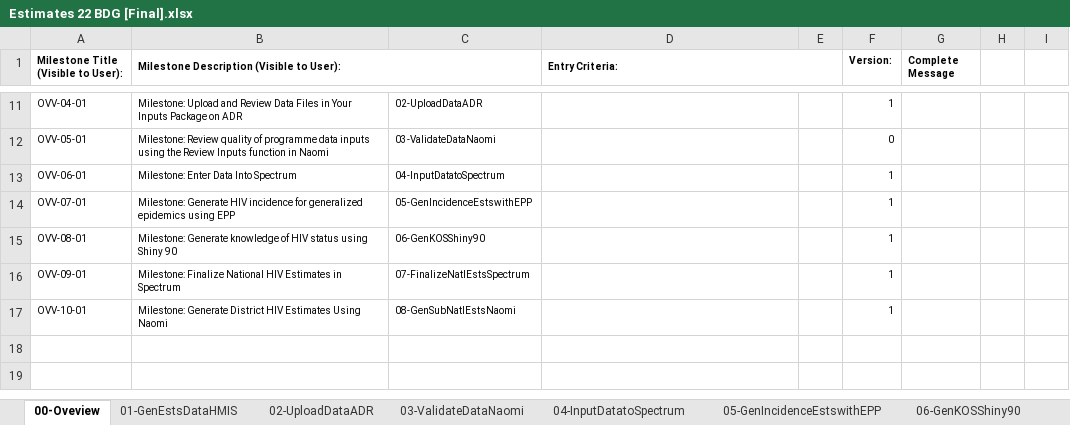
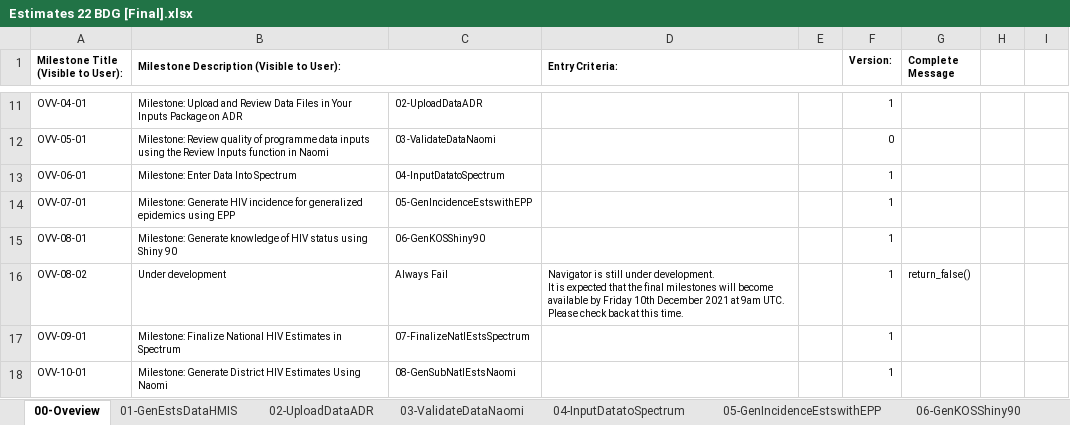
Before and after one commit to fjelltopp/navigator_engine, an Excel workbook: Estimates 22 BDG [Final].xlsx, sheet 00-Oveview, drawn as a sheet; only a part is shown, gaps mark what is left out; values as stored, in another font and other column widths than the file's, no borders; charts and pictures not drawn; ↵ is a line break in a cell; the diff names each change by its address in the sheet, - before the commit and + after, or states it on an @@ line.

Commit message:
NAV-190 Moving blocking step backwards

```diff
--- a/Estimates 22 BDG [Final].xlsx (sheet 00-Oveview)
+++ b/Estimates 22 BDG [Final].xlsx (sheet 00-Oveview)
+row 16: OVV-08-02 | Under development | Always Fail | Navigator is still under development. ↵ It is expected that the final milestones will become available by Friday 10th December 2021 at 9am UTC. ↵ Please check back at this time. |  | 1 | return_false()
```
Also changed, not shown: sheet 07-FinalizeNatlEstsSpectrum, charts or pictures.
